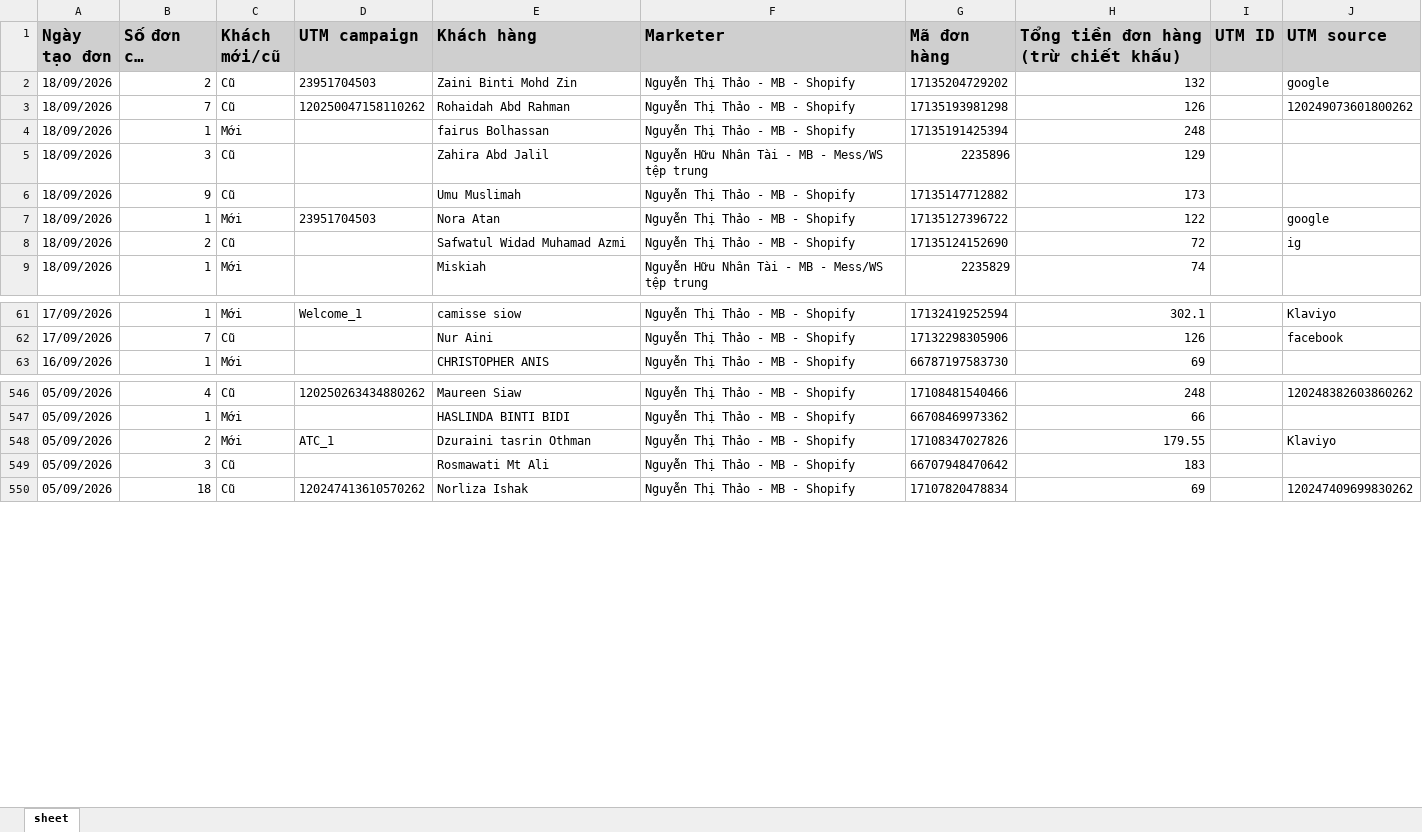
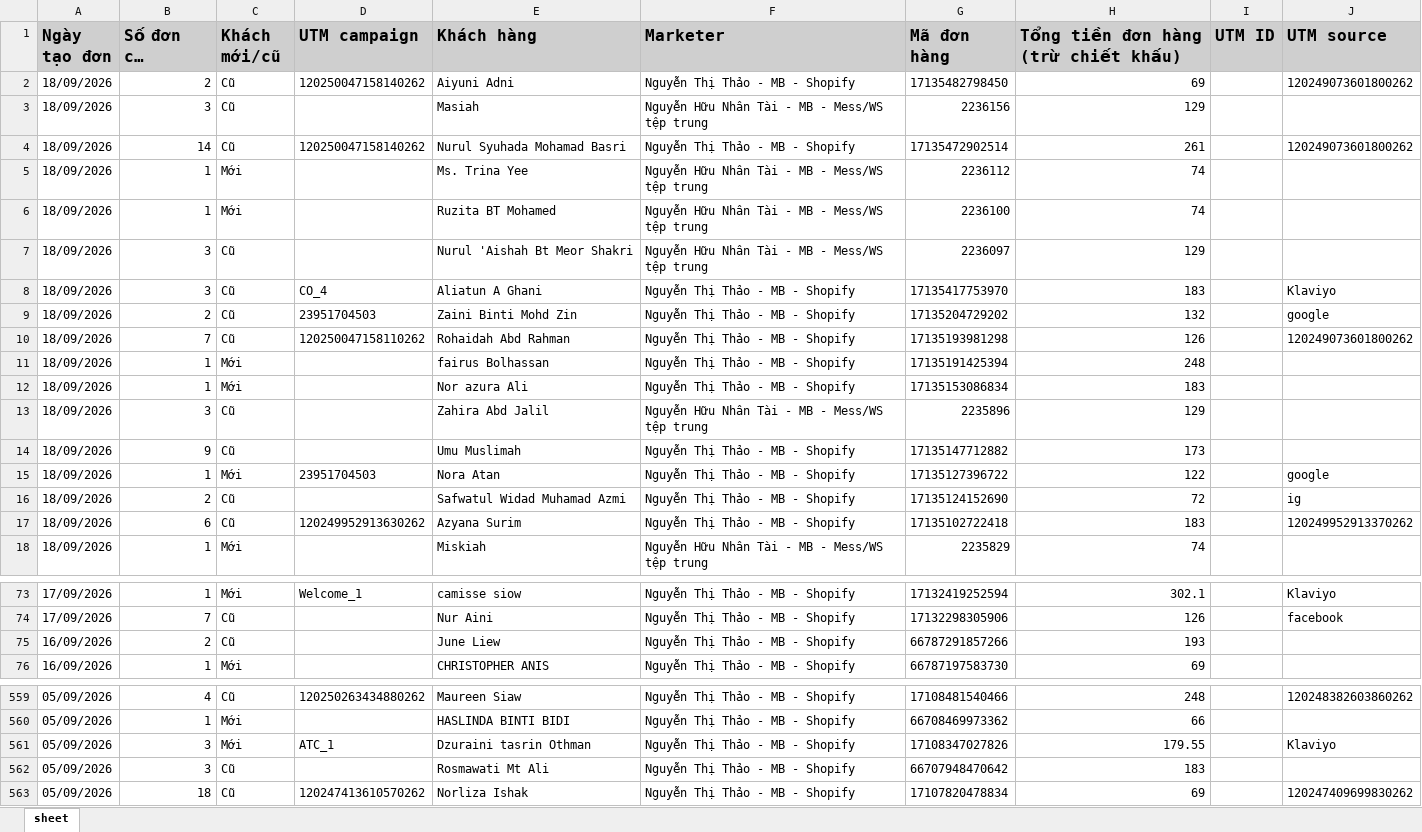
Before and after one commit to NHNT1001/data, an Excel workbook: orders.xlsx, sheet sheet, drawn as a sheet; only a part is shown, gaps mark what is left out; long unchanged cells end in …; values as stored, in another font and other column widths than the file's, no borders; addresses are those after the commit; the diff covers the shown part only; the diff names each change by its address in the sheet, - before the commit and + after, or states it on an @@ line.

Commit message:
Auto sync data: 18/09/2026 16:27:53

```diff
--- a/orders.xlsx (sheet sheet)
+++ b/orders.xlsx (sheet sheet)
+row 2: 18/09/2026 | 2 | Cũ | 120250047158140262 | Aiyuni Adni | Nguyễn Thị Thảo - MB - Shopify | 17135482798450 | 69 |  | 120249073601800262
+row 3: 18/09/2026 | 3 | Cũ |  | Masiah | Nguyễn Hữu Nhân Tài - MB - Mess/WS tệp trung | 2236156 | 129
+row 4: 18/09/2026 | 14 | Cũ | 120250047158140262 | Nurul Syuhada Mohamad Basri | Nguyễn Thị Thảo - MB - Shopify | 17135472902514 | 261 |  | 120249073601800262
+row 5: 18/09/2026 | 1 | Mới |  | Ms. Trina Yee | Nguyễn Hữu Nhân Tài - MB - Mess/WS tệp trung | 2236112 | 74
+row 6: 18/09/2026 | 1 | Mới |  | Ruzita BT Mohamed | Nguyễn Hữu Nhân Tài - MB - Mess/WS tệp trung | 2236100 | 74
+row 7: 18/09/2026 | 3 | Cũ |  | Nurul 'Aishah Bt Meor Shakri | Nguyễn Hữu Nhân Tài - MB - Mess/WS tệp trung | 2236097 | 129
+row 8: 18/09/2026 | 3 | Cũ | CO_4 | Aliatun A Ghani | Nguyễn Thị Thảo - MB - Shopify | 17135417753970 | 183 |  | Klaviyo
+row 12: 18/09/2026 | 1 | Mới |  | Nor azura Ali | Nguyễn Thị Thảo - MB - Shopify | 17135153086834 | 183
+row 17: 18/09/2026 | 6 | Cũ | 120249952913630262 | Azyana Surim | Nguyễn Thị Thảo - MB - Shopify | 17135102722418 | 183 |  | 120249952913370262
+row 75: 16/09/2026 | 2 | Cũ |  | June Liew | Nguyễn Thị Thảo - MB - Shopify | 66787291857266 | 193
-B561 (Số đơn của khách): 2
+B561 (Số đơn của khách): 3
```
Also changed, not shown: 3 added rows and 2 edited cells elsewhere in this sheet, 2 other files.
